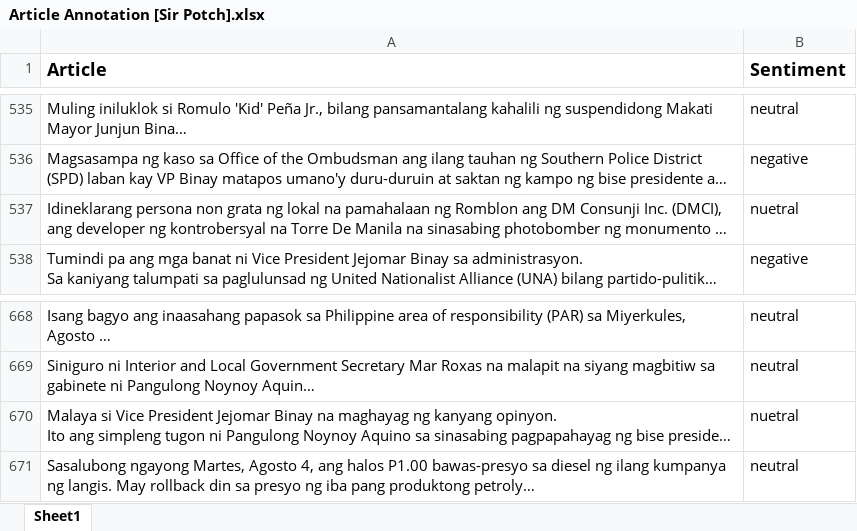
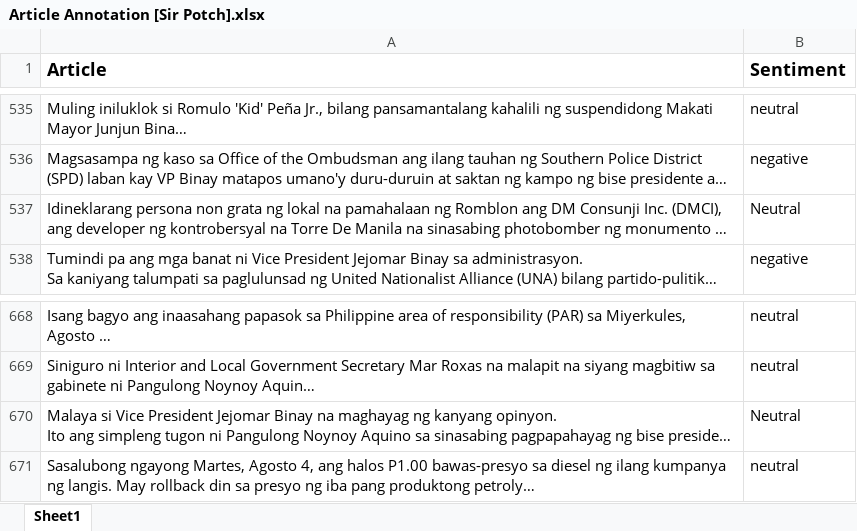
Before and after one commit to jed1337/NLPFeatures, an Excel workbook: src/Input/Article Annotation [Sir Potch].xlsx, sheet Sheet1, drawn as a sheet; only a part is shown, gaps mark what is left out; long unchanged cells end in …; values as stored, in another font and other column widths than the file's, no borders; the diff covers the shown part only; the diff names each change by its address in the sheet, - before the commit and + after, or states it on an @@ line.

```diff
--- a/src/Input/Article Annotation [Sir Potch].xlsx (sheet Sheet1)
+++ b/src/Input/Article Annotation [Sir Potch].xlsx (sheet Sheet1)
-B537 (Sentiment): nuetral
+B537 (Sentiment): Neutral
-B670 (Sentiment): nuetral
+B670 (Sentiment): Neutral
```
Also changed, not shown: 7 edited cells elsewhere in this sheet, src/Input/Sample Potch.xlsx, 9 other files.
